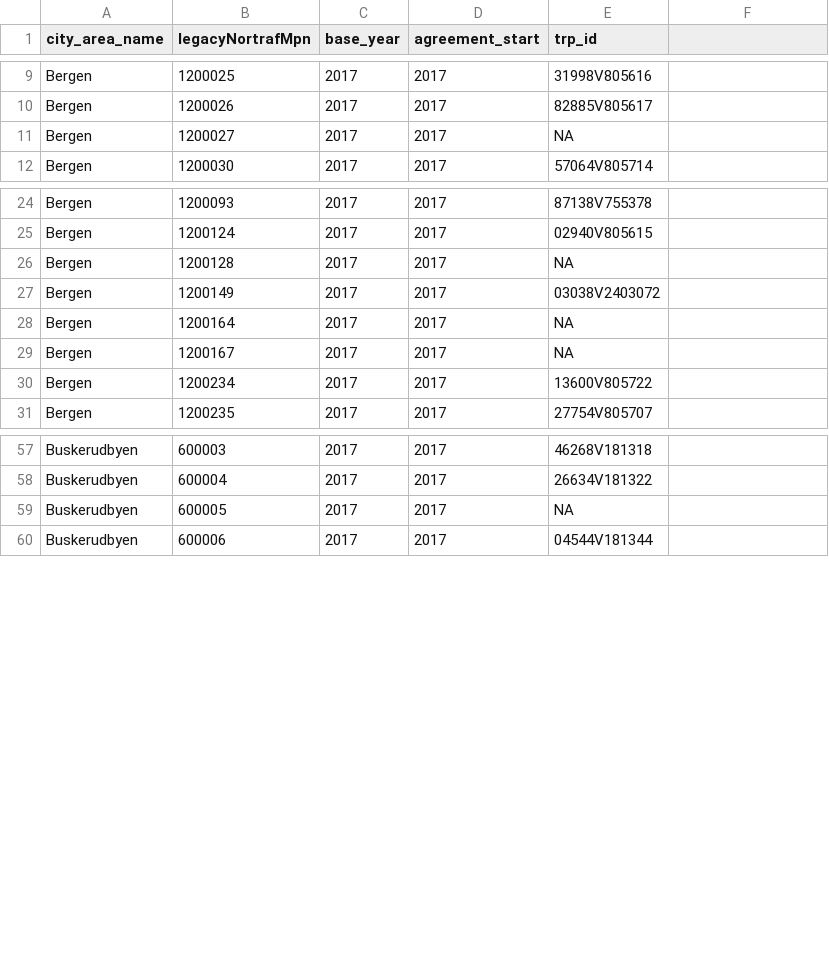
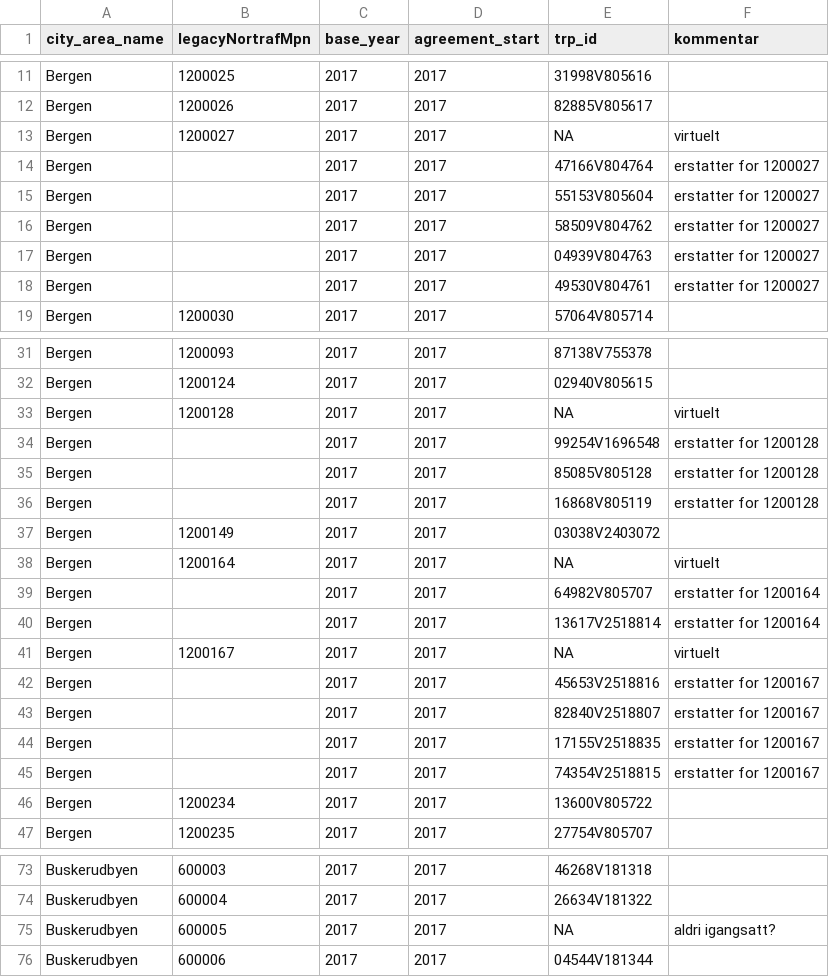
Before and after one commit to snohan/byindeks, a CSV file: byindeks_trp.csv, drawn as a sheet; only a part is shown, gaps mark what is left out; the diff covers the shown part only.

```diff
--- a/byindeks_trp.csv
+++ b/byindeks_trp.csv
@@ -1 +1 @@
-city_area_name;legacyNortrafMpn;base_year;agreement_start;trp_id
+city_area_name;legacyNortrafMpn;base_year;agreement_start;trp_id;kommentar
@@ -11 +13,6 @@ Bergen;1200026;2017;2017;82885V805617
-Bergen;1200027;2017;2017;NA
+Bergen;1200027;2017;2017;NA;virtuelt
+Bergen;;2017;2017;47166V804764;erstatter for 1200027
+Bergen;;2017;2017;55153V805604;erstatter for 1200027
+Bergen;;2017;2017;58509V804762;erstatter for 1200027
+Bergen;;2017;2017;04939V804763;erstatter for 1200027
+Bergen;;2017;2017;49530V804761;erstatter for 1200027
@@ -26 +33,4 @@ Bergen;1200124;2017;2017;02940V805615
-Bergen;1200128;2017;2017;NA
+Bergen;1200128;2017;2017;NA;virtuelt
+Bergen;;2017;2017;99254V1696548;erstatter for 1200128
+Bergen;;2017;2017;85085V805128;erstatter for 1200128
+Bergen;;2017;2017;16868V805119;erstatter for 1200128
@@ -28,2 +38,8 @@ Bergen;1200149;2017;2017;03038V2403072
-Bergen;1200164;2017;2017;NA
-Bergen;1200167;2017;2017;NA
+Bergen;1200164;2017;2017;NA;virtuelt
+Bergen;;2017;2017;64982V805707;erstatter for 1200164
+Bergen;;2017;2017;13617V2518814;erstatter for 1200164
+Bergen;1200167;2017;2017;NA;virtuelt
+Bergen;;2017;2017;45653V2518816;erstatter for 1200167
+Bergen;;2017;2017;82840V2518807;erstatter for 1200167
+Bergen;;2017;2017;17155V2518835;erstatter for 1200167
+Bergen;;2017;2017;74354V2518815;erstatter for 1200167
@@ -59 +75 @@ Buskerudbyen;600004;2017;2017;26634V181322
-Buskerudbyen;600005;2017;2017;NA
+Buskerudbyen;600005;2017;2017;NA;aldri igangsatt?
```
Also changed, not shown: 5 added rows and 12 edited cells elsewhere in this file, 13 other files.
